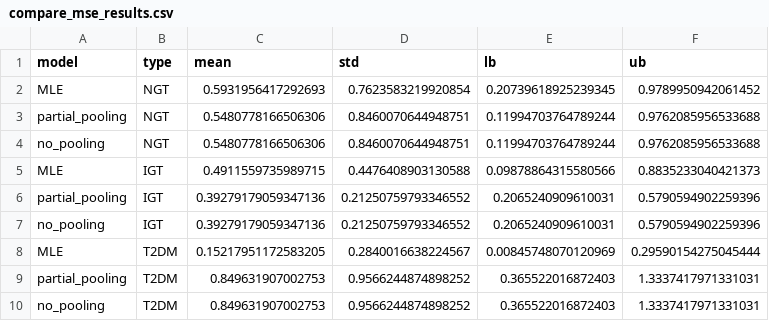
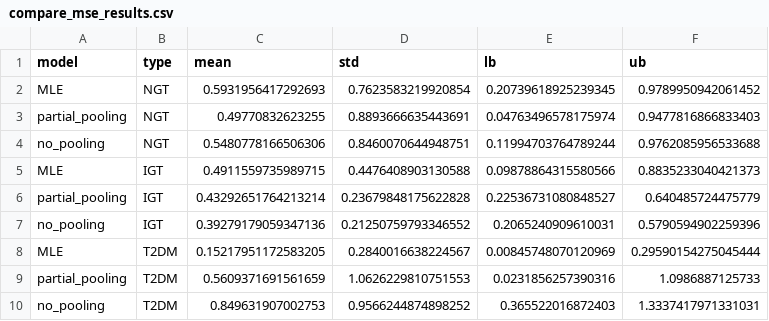
Before and after one commit to Tim0828/conditional-ude, a CSV file: data/compare_mse_results.csv, drawn as a sheet.

```diff
--- a/data/compare_mse_results.csv
+++ b/data/compare_mse_results.csv
@@ -2,9 +2,9 @@ model,type,mean,std,lb,ub
 MLE,NGT,0.5931956417292693,0.7623583219920854,0.20739618925239345,0.9789950942061452
-partial_pooling,NGT,0.5480778166506306,0.8460070644948751,0.11994703764789244,0.9762085956533688
+partial_pooling,NGT,0.49770832623255,0.8893666635443691,0.04763496578175974,0.9477816866833403
 no_pooling,NGT,0.5480778166506306,0.8460070644948751,0.11994703764789244,0.9762085956533688
 MLE,IGT,0.4911559735989715,0.4476408903130588,0.09878864315580566,0.8835233040421373
-partial_pooling,IGT,0.39279179059347136,0.21250759793346552,0.2065240909610031,0.5790594902259396
+partial_pooling,IGT,0.43292651764213214,0.23679848175622828,0.22536731080848527,0.640485724475779
 no_pooling,IGT,0.39279179059347136,0.21250759793346552,0.2065240909610031,0.5790594902259396
 MLE,T2DM,0.15217951172583205,0.2840016638224567,0.00845748070120969,0.29590154275045444
-partial_pooling,T2DM,0.849631907002753,0.9566244874898252,0.365522016872403,1.3337417971331031
+partial_pooling,T2DM,0.5609371691561659,1.0626229810751553,0.0231856257390316,1.0986887125733
 no_pooling,T2DM,0.849631907002753,0.9566244874898252,0.365522016872403,1.3337417971331031
```
Also changed, not shown: data/p_values.csv, 31 other files.
